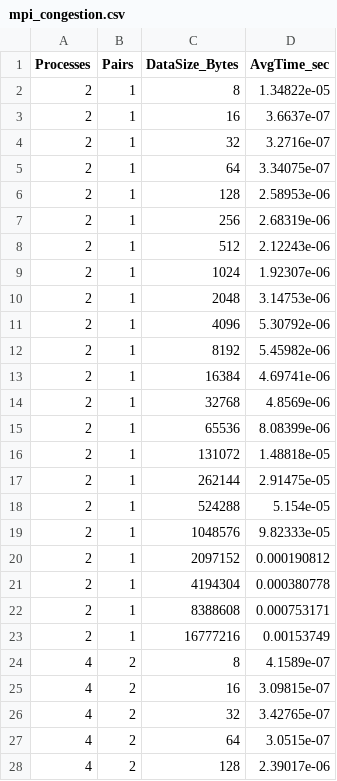
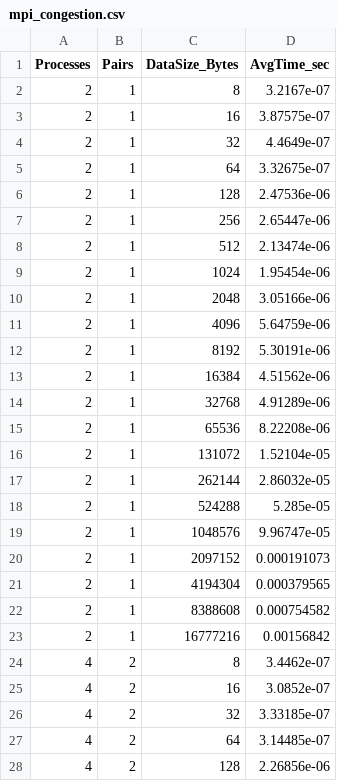
Before and after one commit to Vigener/parallel-programming-exp, a CSV file: data/5-2/mpi_congestion.csv, drawn as a sheet; only a part is shown; the diff covers the shown part only.

Commit message:
feat: update MPI congestion data and enhance plotting scripts for improved visualization

```diff
--- a/data/5-2/mpi_congestion.csv
+++ b/data/5-2/mpi_congestion.csv
@@ -1,28 +1,28 @@
 Processes,Pairs,DataSize_Bytes,AvgTime_sec
-2,1,8,1.34822e-05
-2,1,16,3.6637e-07
-2,1,32,3.2716e-07
-2,1,64,3.34075e-07
-2,1,128,2.58953e-06
-2,1,256,2.68319e-06
-2,1,512,2.12243e-06
-2,1,1024,1.92307e-06
-2,1,2048,3.14753e-06
-2,1,4096,5.30792e-06
-2,1,8192,5.45982e-06
-2,1,16384,4.69741e-06
-2,1,32768,4.8569e-06
-2,1,65536,8.08399e-06
-2,1,131072,1.48818e-05
-2,1,262144,2.91475e-05
-2,1,524288,5.154e-05
-2,1,1048576,9.82333e-05
-2,1,2097152,0.000190812
-2,1,4194304,0.000380778
-2,1,8388608,0.000753171
-2,1,16777216,0.00153749
-4,2,8,4.1589e-07
-4,2,16,3.09815e-07
-4,2,32,3.42765e-07
-4,2,64,3.0515e-07
-4,2,128,2.39017e-06
+2,1,8,3.2167e-07
+2,1,16,3.87575e-07
+2,1,32,4.4649e-07
+2,1,64,3.32675e-07
+2,1,128,2.47536e-06
+2,1,256,2.65447e-06
+2,1,512,2.13474e-06
+2,1,1024,1.95454e-06
+2,1,2048,3.05166e-06
+2,1,4096,5.64759e-06
+2,1,8192,5.30191e-06
+2,1,16384,4.51562e-06
+2,1,32768,4.91289e-06
+2,1,65536,8.22208e-06
+2,1,131072,1.52104e-05
+2,1,262144,2.86032e-05
+2,1,524288,5.285e-05
+2,1,1048576,9.96747e-05
+2,1,2097152,0.000191073
+2,1,4194304,0.000379565
+2,1,8388608,0.000754582
+2,1,16777216,0.00156842
+4,2,8,3.4462e-07
+4,2,16,3.0852e-07
+4,2,32,3.33185e-07
+4,2,64,3.14485e-07
+4,2,128,2.26856e-06
```
Also changed, not shown: 105 edited cells elsewhere in this file, 7 other files.
